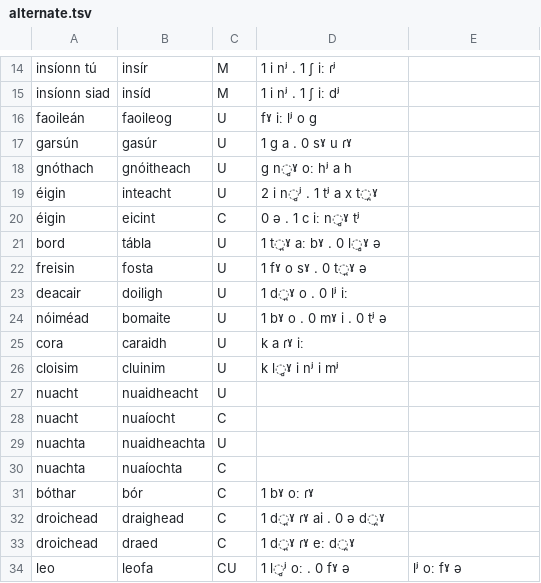
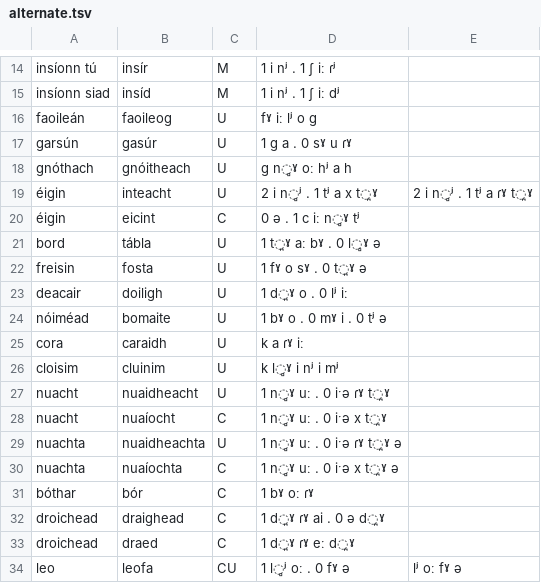
Before and after one commit to jimregan/irish-asr-data, a TSV file: pron/alternate.tsv, drawn as a sheet; only a part is shown, gaps mark what is left out.

Commit message:
finish

```diff
--- a/pron/alternate.tsv
+++ b/pron/alternate.tsv
@@ -18,3 +18,3 @@ garsún	gasúr	U	1  ɡ a . 0  sˠ u ɾˠ
 gnóthach	gnóitheach	U	  ɡ n̻ˠ oː hʲ a h
-éigin	inteacht	U	2  i n̻ʲ . 1  tʲ a x t̪ˠ	
+éigin	inteacht	U	2  i n̻ʲ . 1  tʲ a x t̪ˠ	2  i n̻ʲ . 1  tʲ a ɾˠ t̪ˠ
 éigin	eicint	C	0  ə . 1  c iː n̻ˠ tʲ
@@ -26,6 +26,6 @@ cora	caraidh	U	k a ɾˠ iː
 cloisim	cluinim	U	k l̻ˠ i nʲ i mʲ
-nuacht	nuaidheacht	U
-nuacht	nuaíocht	C
-nuachta	nuaidheachta	U
-nuachta	nuaíochta	C
+nuacht	nuaidheacht	U	1  n̻ˠ uː . 0  iˑə ɾˠ t̪ˠ
+nuacht	nuaíocht	C	1  n̻ˠ uː . 0  iˑə x t̪ˠ
+nuachta	nuaidheachta	U	1  n̻ˠ uː . 0  iˑə ɾˠ t̪ˠ ə
+nuachta	nuaíochta	C	1  n̻ˠ uː . 0  iˑə x t̪ˠ ə
 bóthar	bór	C	1  bˠ oː ɾˠ
```
